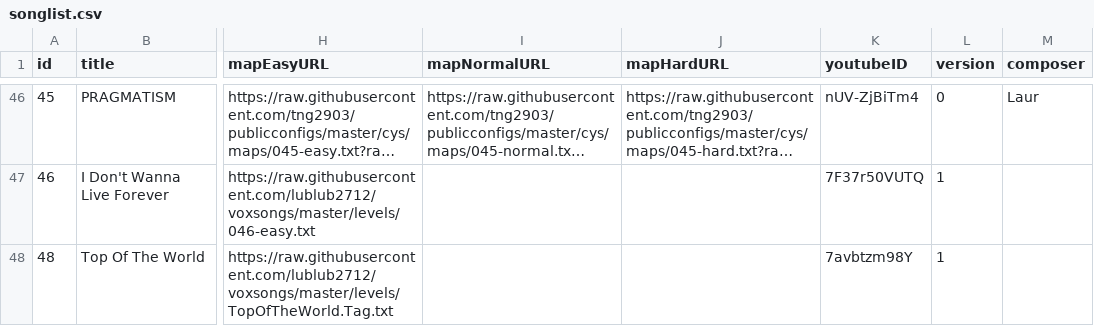
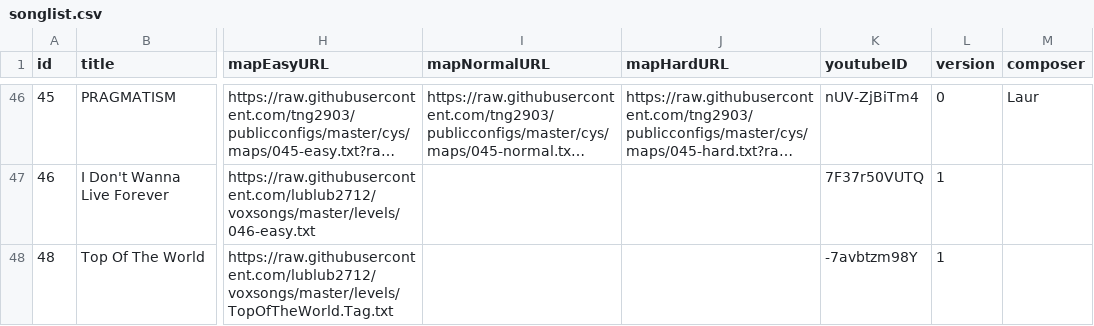
Before and after one commit to lublub2712/voxsongs, a CSV file: songlist.csv, drawn as a sheet; only a part is shown, gaps mark what is left out; long unchanged cells end in …; the diff names each change by its address in the sheet, - before the commit and + after, or states it on an @@ line.

Commit message:
Add files via upload

```diff
--- a/songlist.csv
+++ b/songlist.csv
-K48 (youtubeID): 7avbtzm98Y
+K48 (youtubeID): -7avbtzm98Y
```
